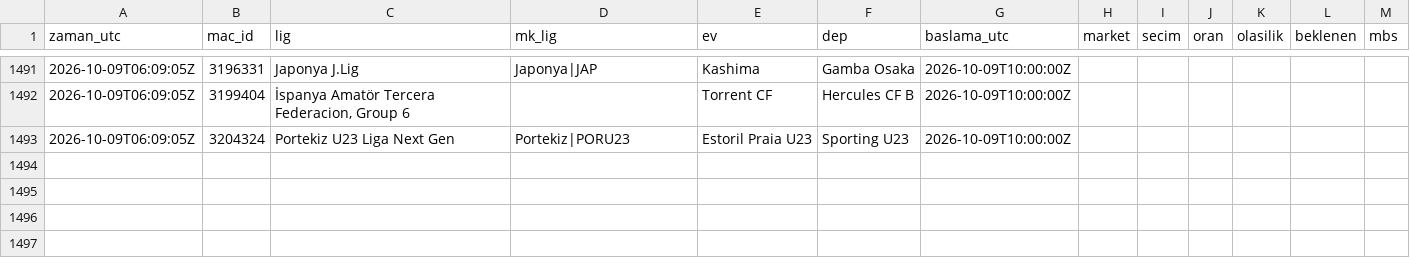
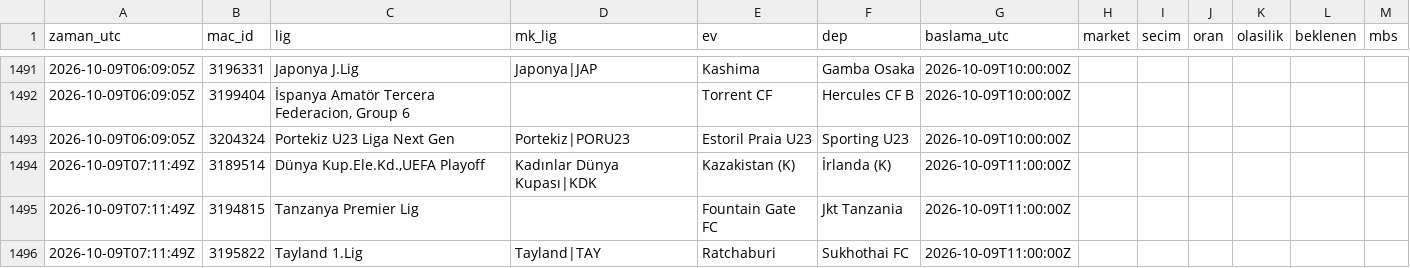
Before and after one commit to serhatblb/iddaa-analiz, a CSV file: data/tekler/2026-10.csv, drawn as a sheet; only a part is shown, gaps mark what is left out.

```diff
--- a/data/tekler/2026-10.csv
+++ b/data/tekler/2026-10.csv
@@ -1493 +1493,4 @@ zaman_utc,mac_id,lig,mk_lig,ev,dep,baslama_utc,market,secim,oran,olasilik,beklen
 2026-10-09T06:09:05Z,3204324,Portekiz U23 Liga Next Gen,Portekiz|PORU23,Estoril Praia U23,Sporting U23,2026-10-09T10:00:00Z,,,,,,
+2026-10-09T07:11:49Z,3189514,"Dünya Kup.Ele.Kd.,UEFA Playoff",Kadınlar Dünya Kupası|KDK,Kazakistan (K),İrlanda (K),2026-10-09T11:00:00Z,,,,,,
+2026-10-09T07:11:49Z,3194815,Tanzanya Premier Lig,,Fountain Gate FC,Jkt Tanzania,2026-10-09T11:00:00Z,,,,,,
+2026-10-09T07:11:49Z,3195822,Tayland 1.Lig,Tayland|TAY,Ratchaburi,Sukhothai FC,2026-10-09T11:00:00Z,,,,,,
```
Also changed, not shown: data/kuponlar.csv, data/maclar/2026-10.csv, 9 other files.
